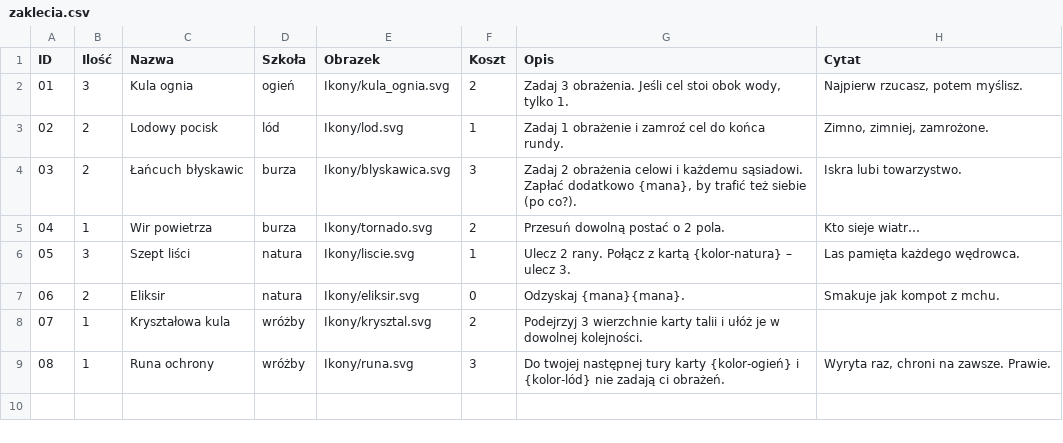
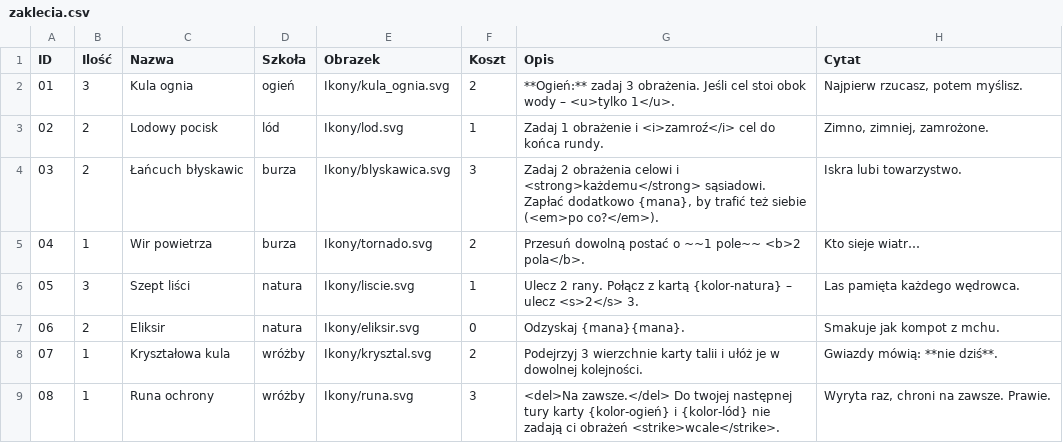
Before and after one commit to DarkenPL/GeneratorKart, a CSV file: przyklady/05-zaklecia/zaklecia.csv, drawn as a sheet.

```diff
--- a/przyklady/05-zaklecia/zaklecia.csv
+++ b/przyklady/05-zaklecia/zaklecia.csv
@@ -1,9 +1,9 @@
 ID,Ilość,Nazwa,Szkoła,Obrazek,Koszt,Opis,Cytat
-01,3,Kula ognia,ogień,Ikony/kula_ognia.svg,2,"Zadaj 3 obrażenia. Jeśli cel stoi obok wody, tylko 1.","Najpierw rzucasz, potem myślisz."
-02,2,Lodowy pocisk,lód,Ikony/lod.svg,1,"Zadaj 1 obrażenie i zamroź cel do końca rundy.","Zimno, zimniej, zamrożone."
-03,2,Łańcuch błyskawic,burza,Ikony/blyskawica.svg,3,"Zadaj 2 obrażenia celowi i każdemu sąsiadowi. Zapłać dodatkowo {mana}, by trafić też siebie (po co?).","Iskra lubi towarzystwo."
-04,1,Wir powietrza,burza,Ikony/tornado.svg,2,"Przesuń dowolną postać o 2 pola.","Kto sieje wiatr…"
-05,3,Szept liści,natura,Ikony/liscie.svg,1,"Ulecz 2 rany. Połącz z kartą {kolor-natura} – ulecz 3.","Las pamięta każdego wędrowca."
+01,3,Kula ognia,ogień,Ikony/kula_ognia.svg,2,"**Ogień:** zadaj 3 obrażenia. Jeśli cel stoi obok wody – <u>tylko 1</u>.","Najpierw rzucasz, potem myślisz."
+02,2,Lodowy pocisk,lód,Ikony/lod.svg,1,"Zadaj 1 obrażenie i <i>zamroź</i> cel do końca rundy.","Zimno, zimniej, zamrożone."
+03,2,Łańcuch błyskawic,burza,Ikony/blyskawica.svg,3,"Zadaj 2 obrażenia celowi i <strong>każdemu</strong> sąsiadowi. Zapłać dodatkowo {mana}, by trafić też siebie (<em>po co?</em>).","Iskra lubi towarzystwo."
+04,1,Wir powietrza,burza,Ikony/tornado.svg,2,"Przesuń dowolną postać o ~~1 pole~~ <b>2 pola</b>.","Kto sieje wiatr…"
+05,3,Szept liści,natura,Ikony/liscie.svg,1,"Ulecz 2 rany. Połącz z kartą {kolor-natura} – ulecz <s>2</s> 3.","Las pamięta każdego wędrowca."
 06,2,Eliksir,natura,Ikony/eliksir.svg,0,"Odzyskaj {mana}{mana}.","Smakuje jak kompot z mchu."
-07,1,Kryształowa kula,wróżby,Ikony/krysztal.svg,2,"Podejrzyj 3 wierzchnie karty talii i ułóż je w dowolnej kolejności.",
-08,1,Runa ochrony,wróżby,Ikony/runa.svg,3,"Do twojej następnej tury karty {kolor-ogień} i {kolor-lód} nie zadają ci obrażeń.","Wyryta raz, chroni na zawsze. Prawie."
+07,1,Kryształowa kula,wróżby,Ikony/krysztal.svg,2,"Podejrzyj 3 wierzchnie karty talii i ułóż je w dowolnej kolejności.","Gwiazdy mówią: **nie dziś**."
+08,1,Runa ochrony,wróżby,Ikony/runa.svg,3,"<del>Na zawsze.</del> Do twojej następnej tury karty {kolor-ogień} i {kolor-lód} nie zadają ci obrażeń <strike>wcale</strike>.","Wyryta raz, chroni na zawsze. Prawie."
```
Also changed, not shown: 8 other files.
